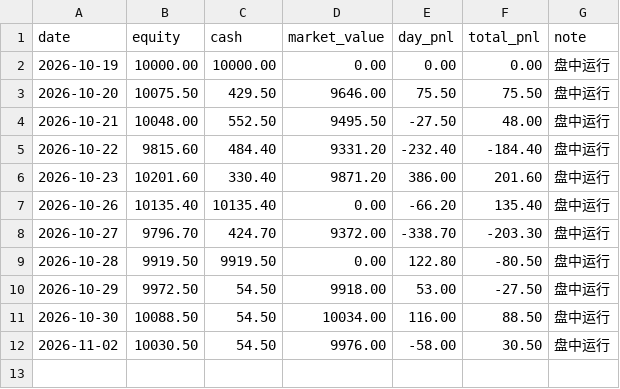
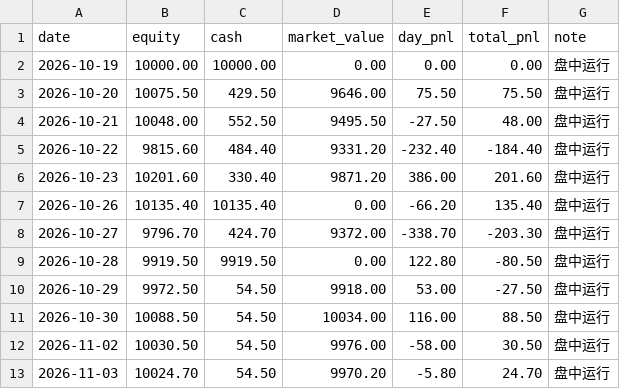
Before and after one commit to 874975861cai/ashare-sim, a CSV file: state/equity.csv, drawn as a sheet.

```diff
--- a/state/equity.csv
+++ b/state/equity.csv
@@ -12 +12,2 @@
 2026-11-02,10030.50,54.50,9976.00,-58.00,30.50,盘中运行
+2026-11-03,10024.70,54.50,9970.20,-5.80,24.70,盘中运行
```
Also changed, not shown: 2 other files.
